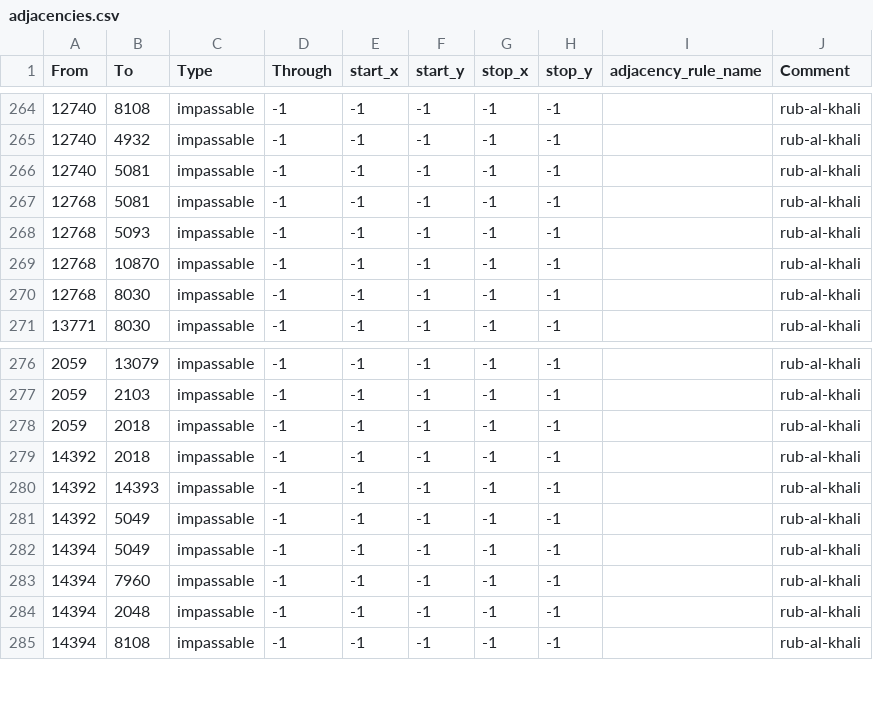
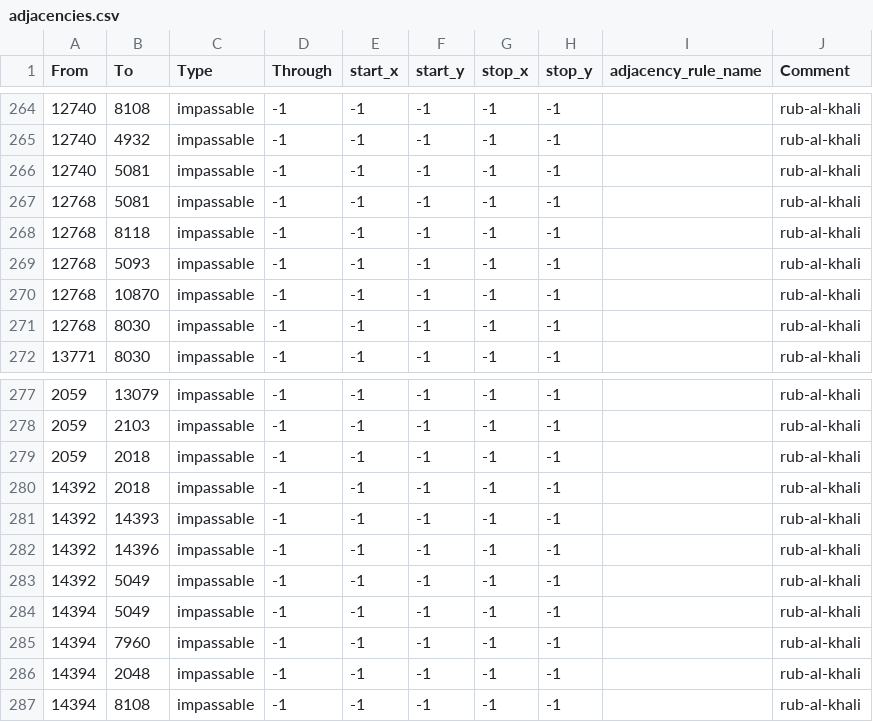
Before and after one commit to Team-EoaNB-Redux/EoaNBR, a CSV file: toi/map/adjacencies.csv, drawn as a sheet; only a part is shown, gaps mark what is left out; the diff names each change by its address in the sheet, - before the commit and + after, or states it on an @@ line.

```diff
--- a/toi/map/adjacencies.csv
+++ b/toi/map/adjacencies.csv
+row 268: 12768 | 8118 | impassable | -1 | -1 | -1 | -1 | -1 |  | rub-al-khali
+row 282: 14392 | 14396 | impassable | -1 | -1 | -1 | -1 | -1 |  | rub-al-khali
```
Also changed, not shown: toi/map/definition.csv, 57 other files.
